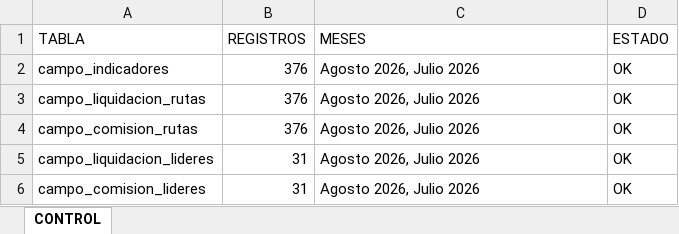
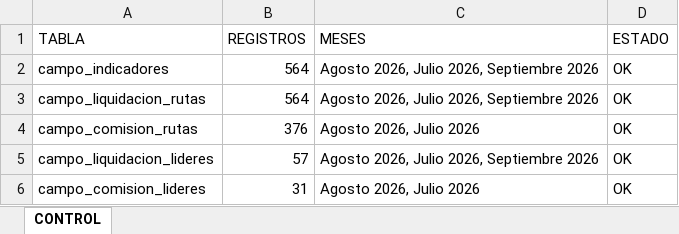
Before and after one commit to DylanRoa18/Datos, an Excel workbook: BASE DE DATOS/CONTROL_EXTRACCION.xlsx, sheet CONTROL, drawn as a sheet; values as stored, in another font and other column widths than the file's, no borders; the diff names each change by its address in the sheet, - before the commit and + after, or states it on an @@ line.

Commit message:
ACT BASE DE DATOS

```diff
--- a/BASE DE DATOS/CONTROL_EXTRACCION.xlsx (sheet CONTROL)
+++ b/BASE DE DATOS/CONTROL_EXTRACCION.xlsx (sheet CONTROL)
-B2:B3 (REGISTROS): 376
+B2:B3 (REGISTROS): 564
-C2:C3 (MESES): Agosto 2026, Julio 2026
+C2:C3 (MESES): Agosto 2026, Julio 2026, Septiembre 2026
-B5 (REGISTROS): 31
+B5 (REGISTROS): 57
-C5 (MESES): Agosto 2026, Julio 2026
+C5 (MESES): Agosto 2026, Julio 2026, Septiembre 2026
```
Also changed, not shown: 3 other files.
